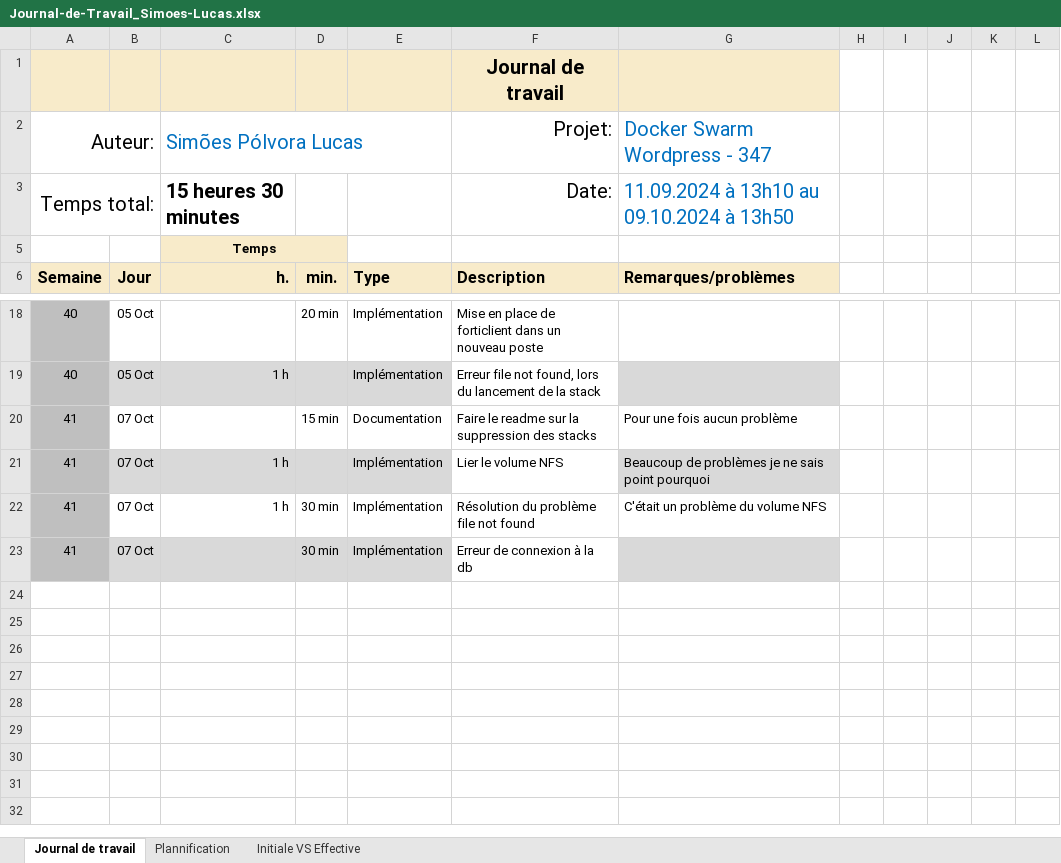
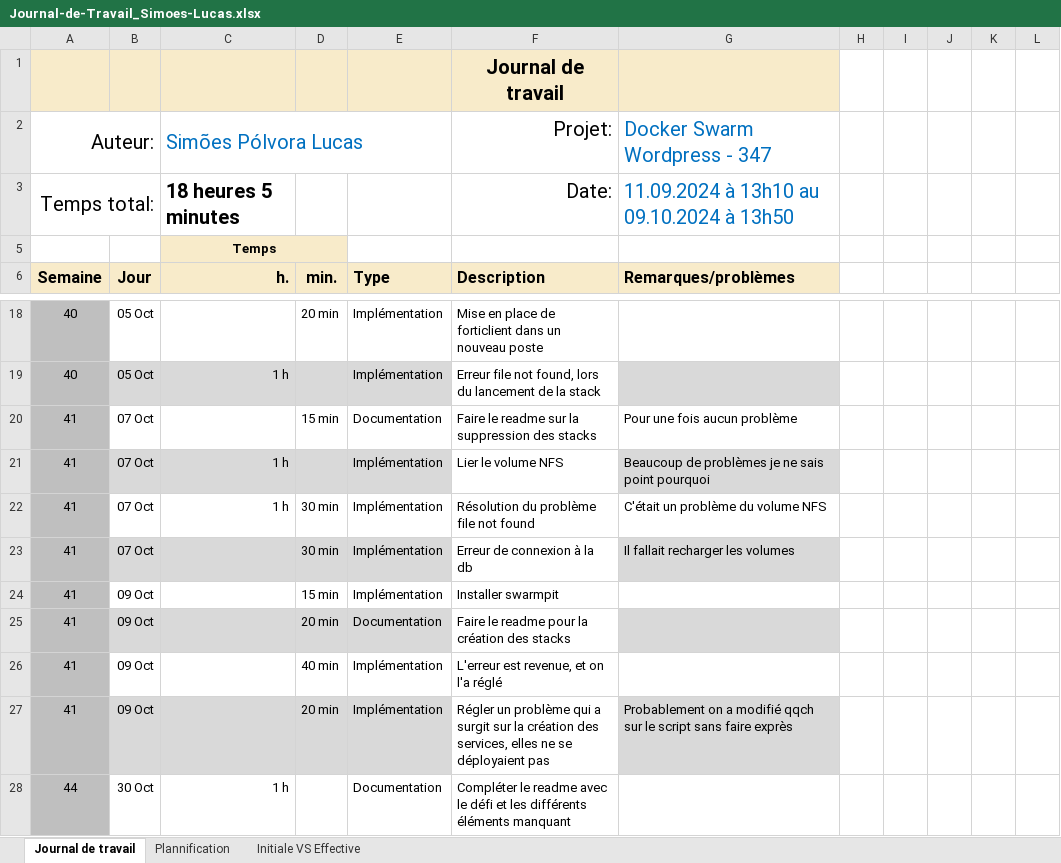
Before and after one commit to joaberch/347-docker-swarm-wordpress, an Excel workbook: documentation/Journal-de-Travail_Simoes-Lucas.xlsx, sheet Journal de travail, drawn as a sheet; only a part is shown, gaps mark what is left out; values as stored, in another font and other column widths than the file's, no borders; conditional formats and table styles not drawn; the diff names each change by its address in the sheet, - before the commit and + after, or states it on an @@ line.

Commit message:
Update Journal-de-Travail_Simoes-Lucas.xlsx

```diff
--- a/documentation/Journal-de-Travail_Simoes-Lucas.xlsx (sheet Journal de travail)
+++ b/documentation/Journal-de-Travail_Simoes-Lucas.xlsx (sheet Journal de travail)
-C3 (Simões Pólvora Lucas): 15 heures 30 minutes
+C3 (Simões Pólvora Lucas): 18 heures 5 minutes
-G23 (Docker Swarm Wordpress - 347): (empty)
+G23 (Docker Swarm Wordpress - 347): Il fallait recharger les volumes
+row 24: 41 | 09 Oct |  | 15 min | Implémentation | Installer swarmpit
+row 25: 41 | 09 Oct |  | 20 min | Documentation | Faire le readme pour la création des stacks
+row 26: 41 | 09 Oct |  | 40 min | Implémentation | L'erreur est revenue, et on l'a réglé
+row 27: 41 | 09 Oct |  | 20 min | Implémentation | Régler un problème qui a surgit sur la création des services, elles ne se déployaient pas | Probablement on a modifié qqch sur le script sans faire exprès
+row 28: 44 | 30 Oct | 1 h |  | Documentation | Compléter le readme avec le défi et les différents éléments manquant
```
Also changed, not shown: sheet Plannification, hidden cells, charts or pictures.
